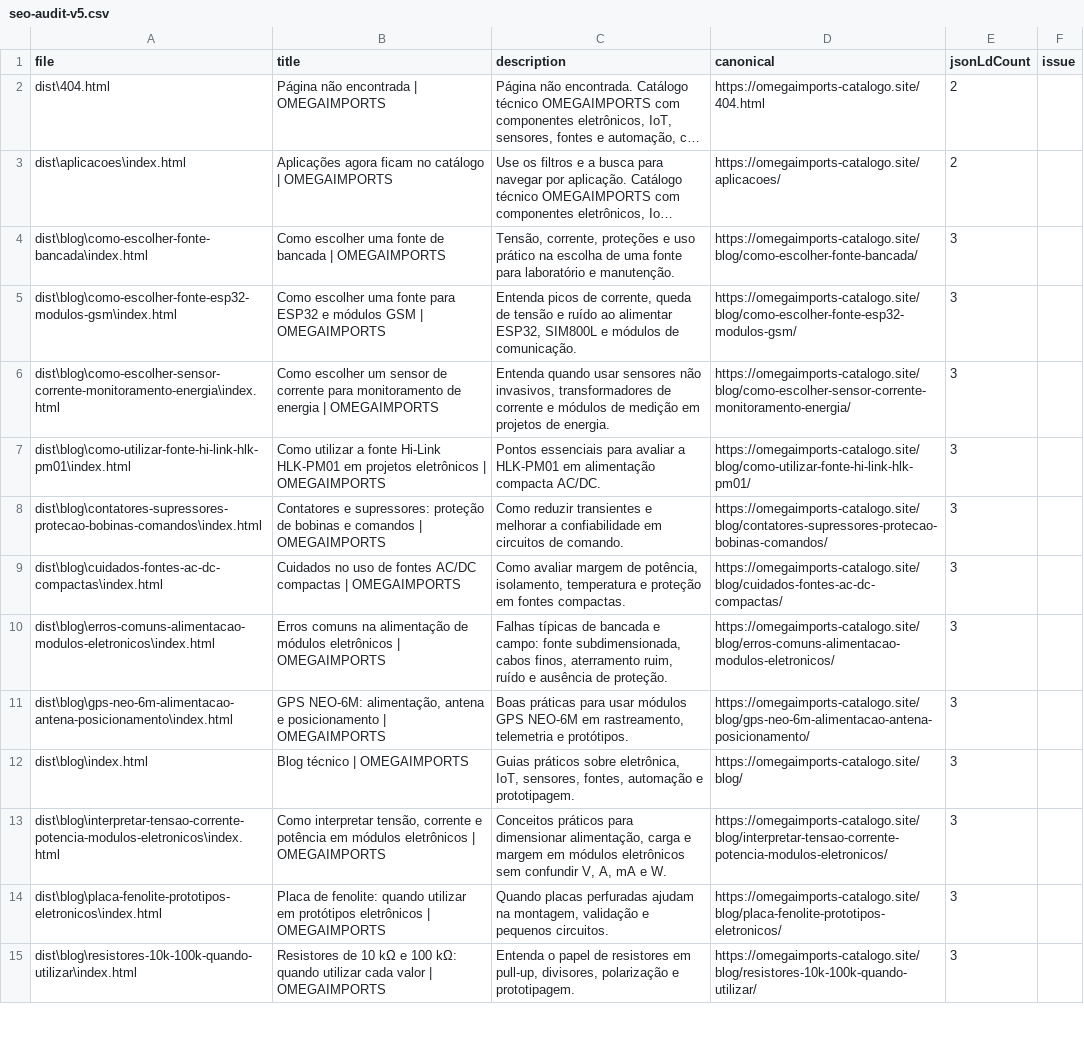
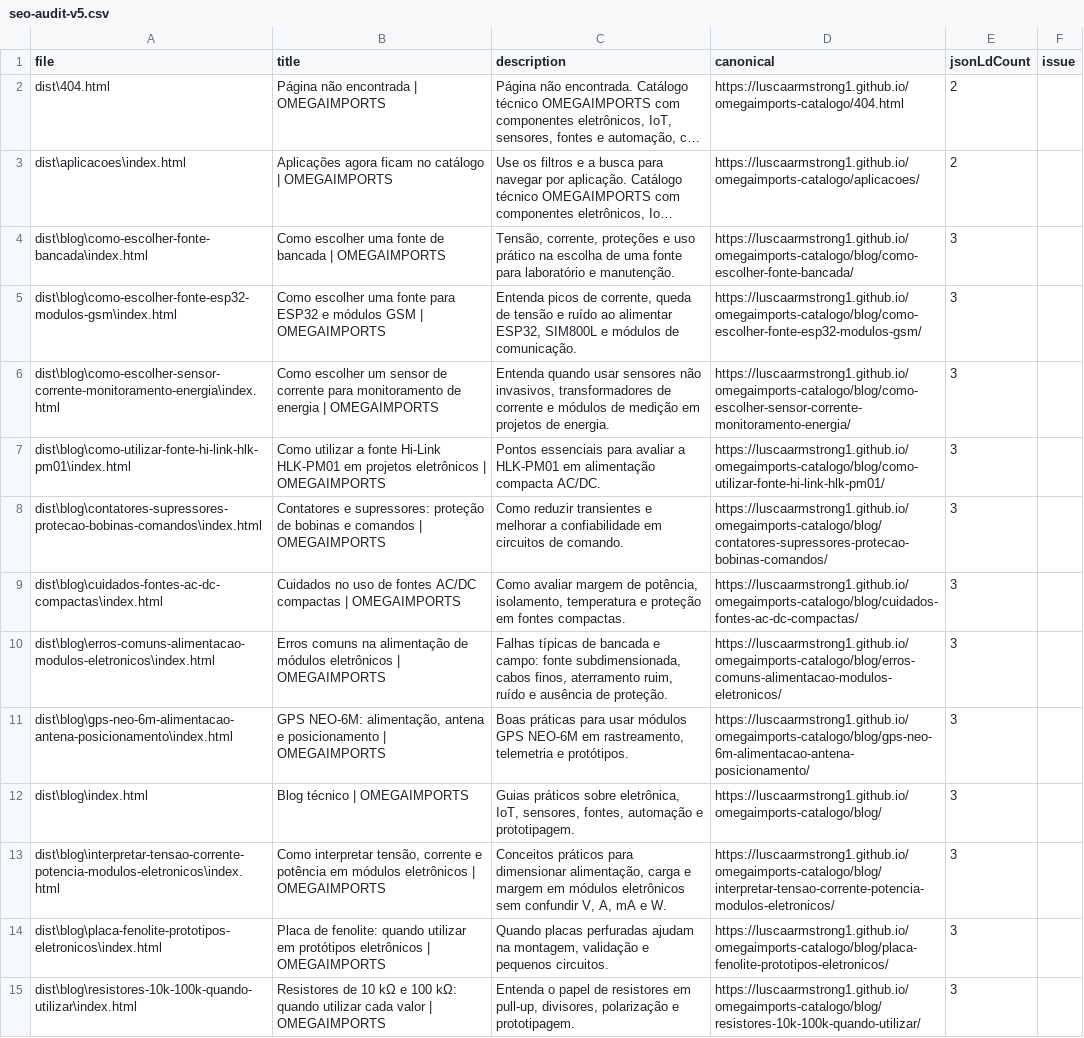
Before and after one commit to luscaarmstrong1/omegaimports-catalogo, a CSV file: reports/seo-audit-v5.csv, drawn as a sheet; only a part is shown; long unchanged cells end in …; the diff covers the shown part only; the diff names each change by its address in the sheet, - before the commit and + after, or states it on an @@ line.

```diff
--- a/reports/seo-audit-v5.csv
+++ b/reports/seo-audit-v5.csv
-D2 (canonical): https://omegaimports-catalogo.site/404.html
+D2 (canonical): https://luscaarmstrong1.github.io/omegaimports-catalogo/404.html
-D3 (canonical): https://omegaimports-catalogo.site/aplicacoes/
+D3 (canonical): https://luscaarmstrong1.github.io/omegaimports-catalogo/aplicacoes/
-D4 (canonical): https://omegaimports-catalogo.site/blog/como-escolher-fonte-bancada/
+D4 (canonical): https://luscaarmstrong1.github.io/omegaimports-catalogo/blog/como-escolher-fonte-bancada/
-D5 (canonical): https://omegaimports-catalogo.site/blog/como-escolher-fonte-esp32-modulos-gsm/
+D5 (canonical): https://luscaarmstrong1.github.io/omegaimports-catalogo/blog/como-escolher-fonte-esp32-modulos-gsm/
-D6 (canonical): https://omegaimports-catalogo.site/blog/como-escolher-sensor-corrente-monitoramento-energia/
+D6 (canonical): https://luscaarmstrong1.github.io/omegaimports-catalogo/blog/como-escolher-sensor-corrente-monitoramento-energia/
-D7 (canonical): https://omegaimports-catalogo.site/blog/como-utilizar-fonte-hi-link-hlk-pm01/
+D7 (canonical): https://luscaarmstrong1.github.io/omegaimports-catalogo/blog/como-utilizar-fonte-hi-link-hlk-pm01/
-D8 (canonical): https://omegaimports-catalogo.site/blog/contatores-supressores-protecao-bobinas-comandos/
+D8 (canonical): https://luscaarmstrong1.github.io/omegaimports-catalogo/blog/contatores-supressores-protecao-bobinas-comandos/
-D9 (canonical): https://omegaimports-catalogo.site/blog/cuidados-fontes-ac-dc-compactas/
+D9 (canonical): https://luscaarmstrong1.github.io/omegaimports-catalogo/blog/cuidados-fontes-ac-dc-compactas/
-D10 (canonical): https://omegaimports-catalogo.site/blog/erros-comuns-alimentacao-modulos-eletronicos/
+D10 (canonical): https://luscaarmstrong1.github.io/omegaimports-catalogo/blog/erros-comuns-alimentacao-modulos-eletronicos/
-D11 (canonical): https://omegaimports-catalogo.site/blog/gps-neo-6m-alimentacao-antena-posicionamento/
+D11 (canonical): https://luscaarmstrong1.github.io/omegaimports-catalogo/blog/gps-neo-6m-alimentacao-antena-posicionamento/
-D12 (canonical): https://omegaimports-catalogo.site/blog/
+D12 (canonical): https://luscaarmstrong1.github.io/omegaimports-catalogo/blog/
-D13 (canonical): https://omegaimports-catalogo.site/blog/interpretar-tensao-corrente-potencia-modulos-eletronicos/
+D13 (canonical): https://luscaarmstrong1.github.io/omegaimports-catalogo/blog/interpretar-tensao-corrente-potencia-modulos-eletronicos/
-D14 (canonical): https://omegaimports-catalogo.site/blog/placa-fenolite-prototipos-eletronicos/
+D14 (canonical): https://luscaarmstrong1.github.io/omegaimports-catalogo/blog/placa-fenolite-prototipos-eletronicos/
-D15 (canonical): https://omegaimports-catalogo.site/blog/resistores-10k-100k-quando-utilizar/
+D15 (canonical): https://luscaarmstrong1.github.io/omegaimports-catalogo/blog/resistores-10k-100k-quando-utilizar/
```
Also changed, not shown: 51 edited cells elsewhere in this file, 8 other files.
